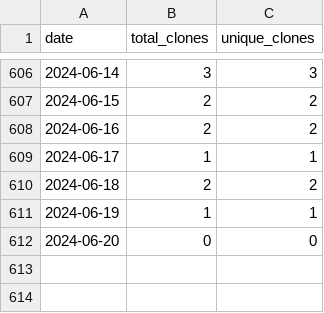
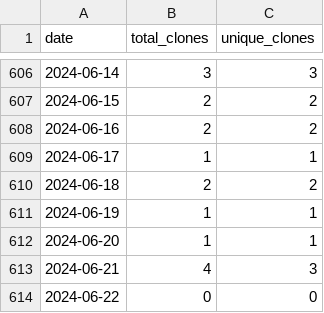
Before and after one commit to merrymitch/COMP3700, a CSV file: .traffic/clones.csv, drawn as a sheet; only a part is shown, gaps mark what is left out.

Commit message:
Updating repository traffic

```diff
--- a/.traffic/clones.csv
+++ b/.traffic/clones.csv
@@ -611,2 +611,4 @@ date,total_clones,unique_clones
 2024-06-19,1,1
-2024-06-20,0,0
+2024-06-20,1,1
+2024-06-21,4,3
+2024-06-22,0,0
```
Also changed, not shown: .traffic/views.csv, 3 other files.
